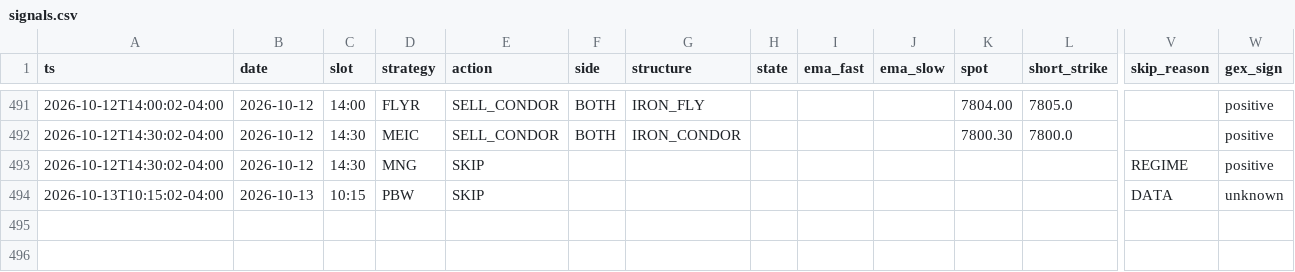
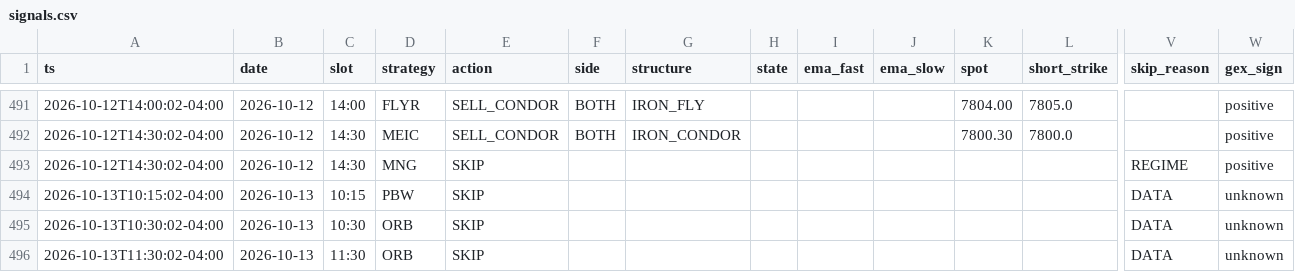
Before and after one commit to alwahedi-netizen/spx-0DTE-v1, a CSV file: data/paper/signals.csv, drawn as a sheet; only a part is shown, gaps mark what is left out; rows hold the shown columns only; the diff names each change by its address in the sheet, - before the commit and + after, or states it on an @@ line.

```diff
--- a/data/paper/signals.csv
+++ b/data/paper/signals.csv
+row 495: 2026-10-13T10:30:02-04:00 | 2026-10-13 | 10:30 | ORB | SKIP |  |  |  |  |  |  |  | DATA | unknown
+row 496: 2026-10-13T11:30:02-04:00 | 2026-10-13 | 11:30 | ORB | SKIP |  |  |  |  |  |  |  | DATA | unknown
```
Also changed, not shown: 3 other files.
